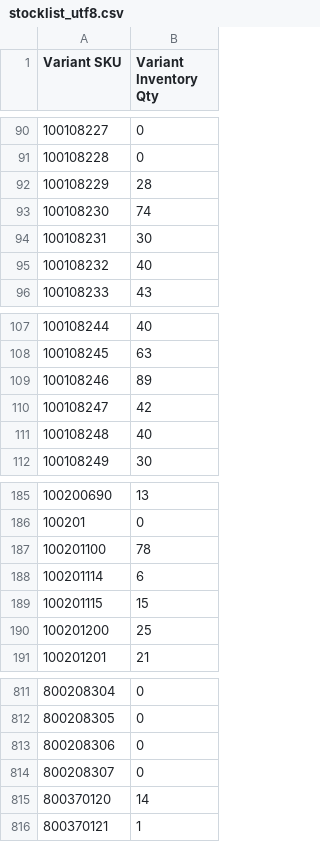
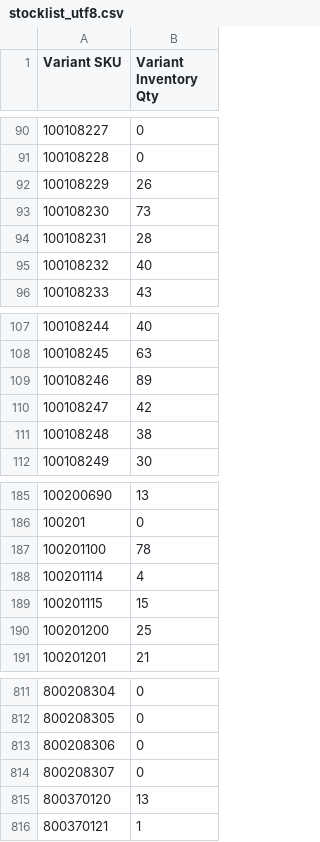
Before and after one commit to stevenlangeshops/inventory_feed_danform, a CSV file: stocklist_utf8.csv, drawn as a sheet; only a part is shown, gaps mark what is left out.

```diff
--- a/stocklist_utf8.csv
+++ b/stocklist_utf8.csv
@@ -91,5 +91,5 @@ Variant SKU,Variant Inventory Qty
 100108228,0
-100108229,28
-100108230,74
-100108231,30
+100108229,26
+100108230,73
+100108231,28
 100108232,40
@@ -110,3 +110,3 @@ Variant SKU,Variant Inventory Qty
 100108247,42
-100108248,40
+100108248,38
 100108249,30
@@ -187,3 +187,3 @@ Variant SKU,Variant Inventory Qty
 100201100,78
-100201114,6
+100201114,4
 100201115,15
@@ -814,3 +814,3 @@ Variant SKU,Variant Inventory Qty
 800208307,0
-800370120,14
+800370120,13
 800370121,1
```
